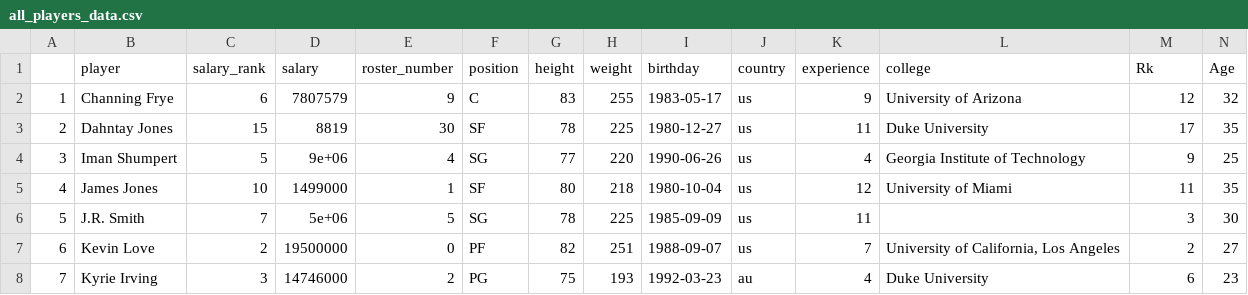
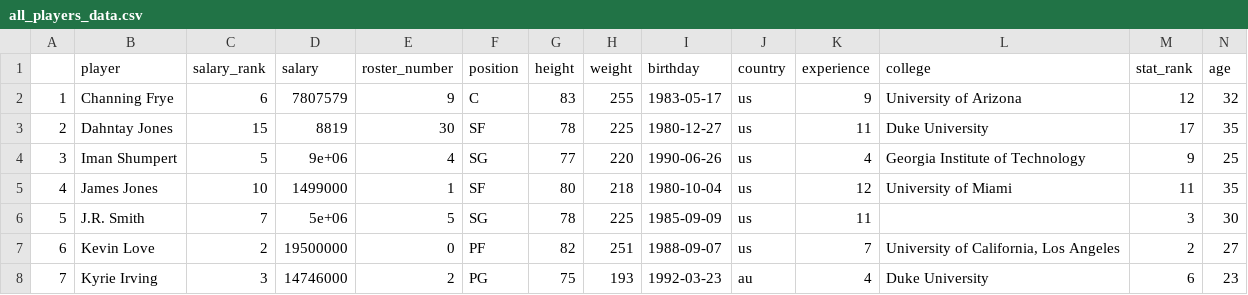
Before and after one commit to girishbalaji/NBA-Player-Analytics-2015, a CSV file: data/cleandata/all_players_data.csv, drawn as a sheet; only a part is shown; removed rows and columns are numbered as before the commit, all else as after; rows hold the shown columns only; the diff names each change by its address in the sheet, - before the commit and + after, or states it on an @@ line.

```diff
--- a/data/cleandata/all_players_data.csv
+++ b/data/cleandata/all_players_data.csv
-row 1:  | player | salary_rank | salary | roster_number | position | height | weight | birthday | country | experience | college | Rk | Age
+row 1:  | player | salary_rank | salary | roster_number | position | height | weight | birthday | country | experience | college | stat_rank | age
```
Also changed, not shown: 1 other file.
